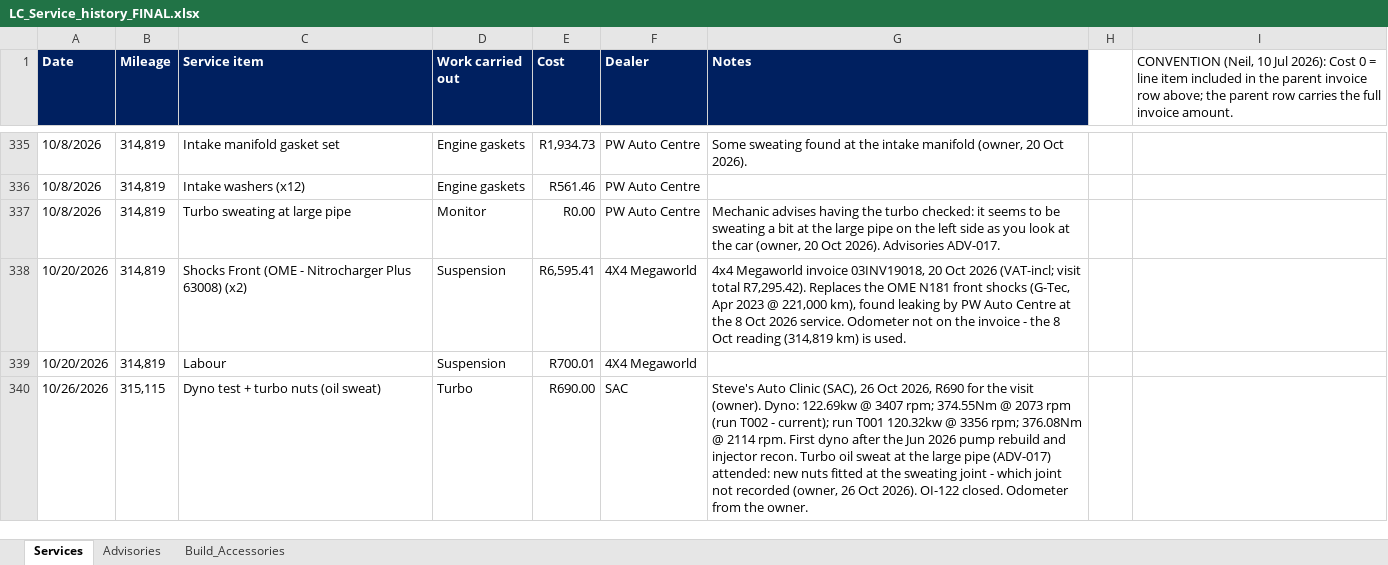
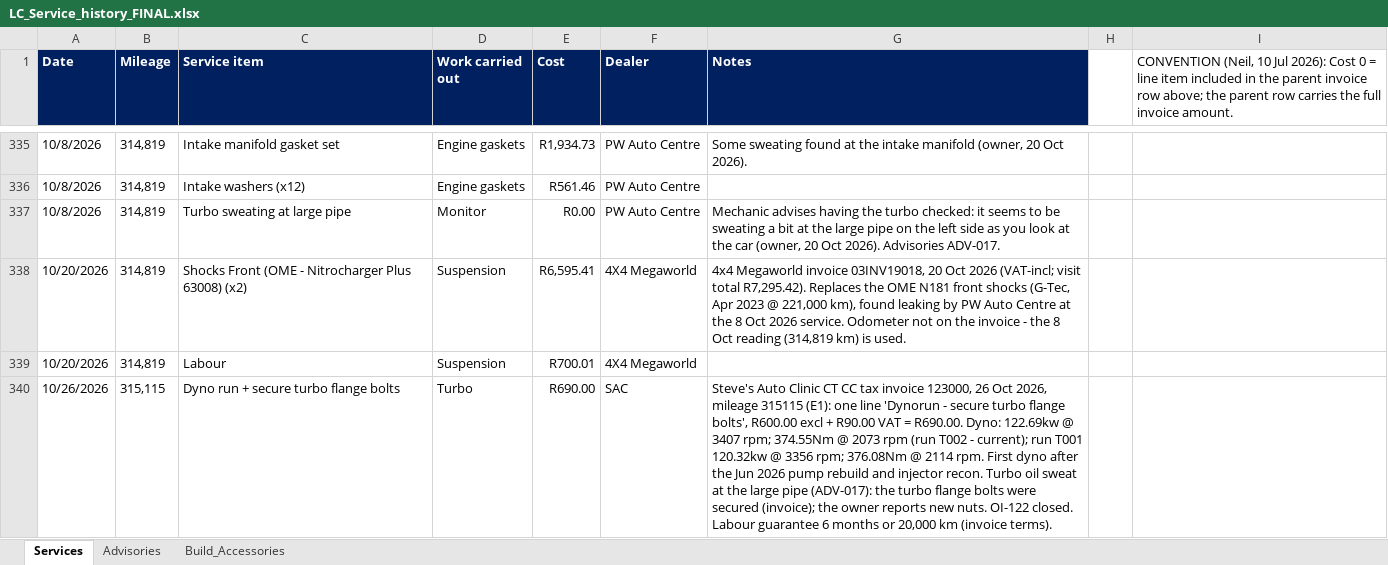
Before and after one commit to Overlandslabs/Consumption, an Excel workbook: LC_Service_history_FINAL.xlsx, sheet Services, drawn as a sheet; only a part is shown, gaps mark what is left out; values as stored, in another font and other column widths than the file's, no borders; the diff names each change by its address in the sheet, - before the commit and + after, or states it on an @@ line.

```diff
--- a/LC_Service_history_FINAL.xlsx (sheet Services)
+++ b/LC_Service_history_FINAL.xlsx (sheet Services)
-C340 (Service item): Dyno test + turbo nuts (oil sweat)
+C340 (Service item): Dyno run + secure turbo flange bolts
-G340 (Notes): …Auto Clinic (SAC), 26 Oct 2026, R690 for the visit (owner). Dyno: 122.69kw @ 3407 rpm; 374.55Nm @ 2073 rpm (run T002 - current); run T001 120.32kw @ 3356 rpm; 376.08Nm @ 2114 rpm. First dyno after the Jun 2026 pump rebuild and injector recon. Turbo oil sweat at the large pipe (ADV-017) attended: new nuts fitted at the sweating joint - which joint not recorded (owner, 26 Oct 2026). OI-122 closed. Odometer from the owner.
+G340 (Notes): …Auto Clinic CT CC tax invoice 123000, 26 Oct 2026, mileage 315115 (E1): one line 'Dynorun - secure turbo flange bolts', R600.00 excl + R90.00 VAT = R690.00. Dyno: 122.69kw @ 3407 rpm; 374.55Nm @ 2073 rpm (run T002 - current); run T001 120.32kw @ 3356 rpm; 376.08Nm @ 2114 rpm. First dyno after the Jun 2026 pump rebuild and injector recon. Turbo oil sweat at the large pipe (ADV-017): the turbo flange bolts were secured (invoice); the owner reports new nuts. OI-122 closed. Labour guarantee 6 months or 20,000 km (invoice terms).
```
Also changed, not shown: sheet Advisories, 15 other files.
